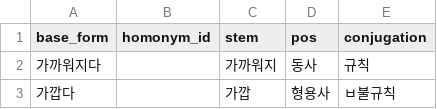
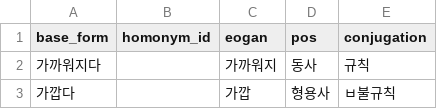
Before and after one commit to tossicat/yongcat, a CSV file: data/yong_list.csv, drawn as a sheet; only a part is shown.

```diff
--- a/data/yong_list.csv
+++ b/data/yong_list.csv
@@ -1,2 +1,2 @@
-base_form,homonym_id,stem,pos,conjugation
+base_form,homonym_id,eogan,pos,conjugation
 가까워지다,,가까워지,동사,규칙
```
Also changed, not shown: 3 other files.
